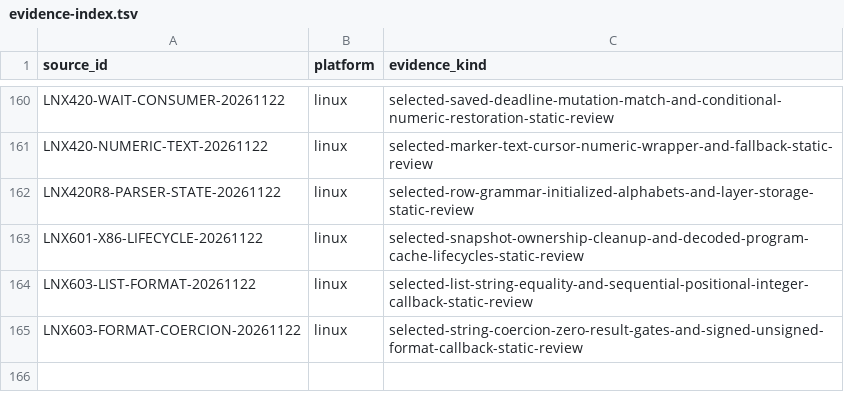
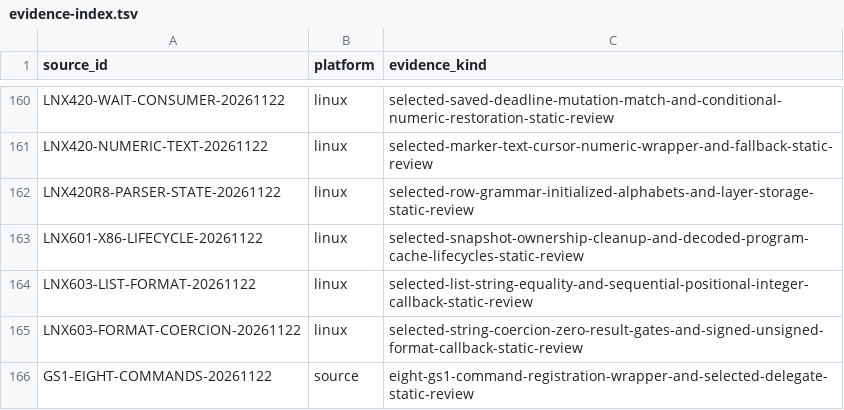
Before and after one commit to squirelworks/Graal_analysis, a TSV file: docs/evidence-index.tsv, drawn as a sheet; only a part is shown, gaps mark what is left out.

```diff
--- a/docs/evidence-index.tsv
+++ b/docs/evidence-index.tsv
@@ -165 +165,2 @@ LNX603-LIST-FORMAT-20261122	linux	selected-list-string-equality-and-sequential-p
 LNX603-FORMAT-COERCION-20261122	linux	selected-string-coercion-zero-result-gates-and-signed-unsigned-format-callback-static-review
+GS1-EIGHT-COMMANDS-20261122	source	eight-gs1-command-registration-wrapper-and-selected-delegate-static-review
```
Also changed, not shown: docs/gap-board.tsv, manual/sources.tsv, 5 other files.
